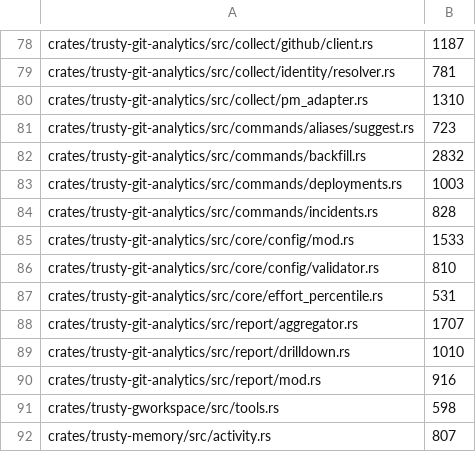
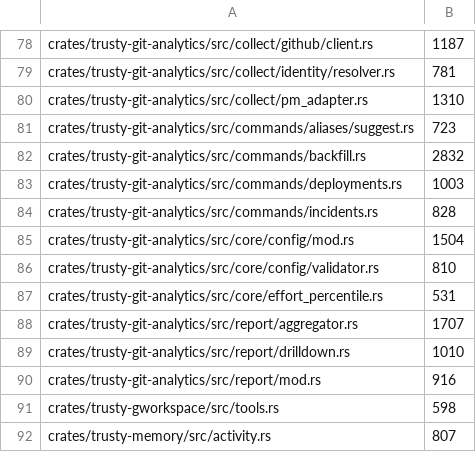
Before and after one commit to maui314159/trusty-tools, a TSV file: .line-cap-allowlist.tsv, drawn as a sheet; only a part is shown, gaps mark what is left out.

```diff
--- a/.line-cap-allowlist.tsv
+++ b/.line-cap-allowlist.tsv
@@ -84,3 +84,3 @@ crates/trusty-git-analytics/src/commands/deployments.rs	1003
 crates/trusty-git-analytics/src/commands/incidents.rs	828
-crates/trusty-git-analytics/src/core/config/mod.rs	1533
+crates/trusty-git-analytics/src/core/config/mod.rs	1504
 crates/trusty-git-analytics/src/core/config/validator.rs	810
```
Also changed, not shown: 5 other files.
